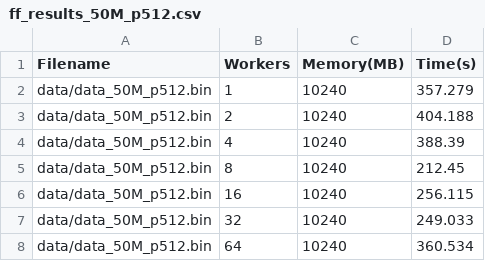
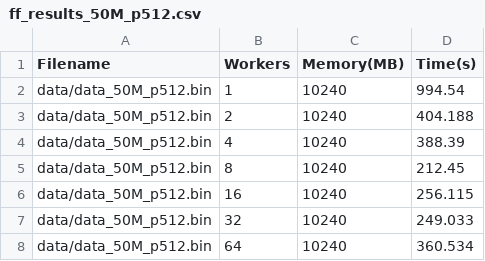
Before and after one commit to abderrahmane-salmi/spm_project, a CSV file: perf/results/ff/ff_results_50M_p512.csv, drawn as a sheet.

```diff
--- a/perf/results/ff/ff_results_50M_p512.csv
+++ b/perf/results/ff/ff_results_50M_p512.csv
@@ -1,3 +1,3 @@
 Filename,Workers,Memory(MB),Time(s)
-data/data_50M_p512.bin,1,10240,357.279
+data/data_50M_p512.bin,1,10240,994.54
 data/data_50M_p512.bin,2,10240,404.188
```
Also changed, not shown: perf/results/mpi/mpi_results_50M_p512.csv, perf/results/omp/omp_results_10M_p512.csv, 7 other files.
